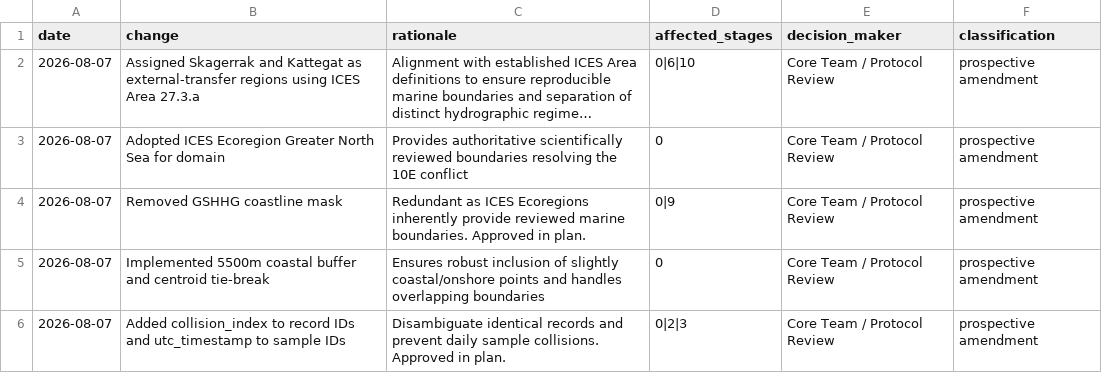
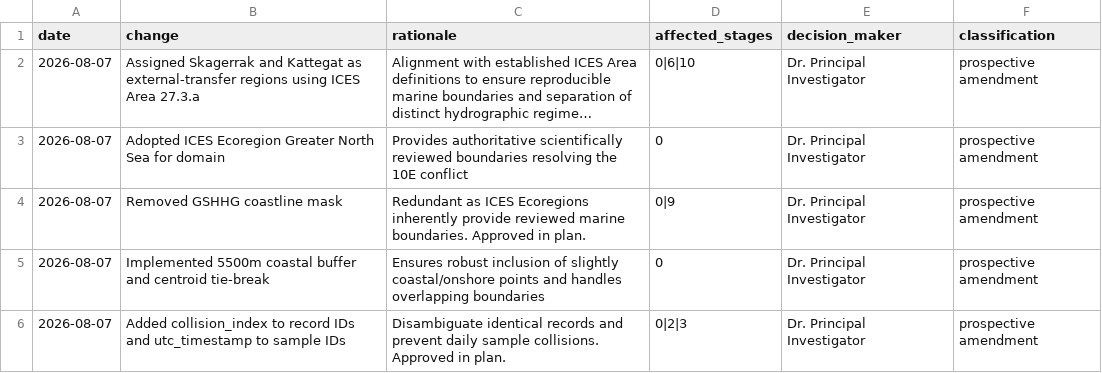
Before and after one commit to LiuZixia/publication-2026-north-sea-phyc-validation, a CSV file: config/protocol_change_register.csv, drawn as a sheet; long unchanged cells end in …; the diff names each change by its address in the sheet, - before the commit and + after, or states it on an @@ line.

```diff
--- a/config/protocol_change_register.csv
+++ b/config/protocol_change_register.csv
-E2:E6 (decision_maker): Core Team / Protocol Review
+E2:E6 (decision_maker): Dr. Principal Investigator
```
Also changed, not shown: 13 other files.
